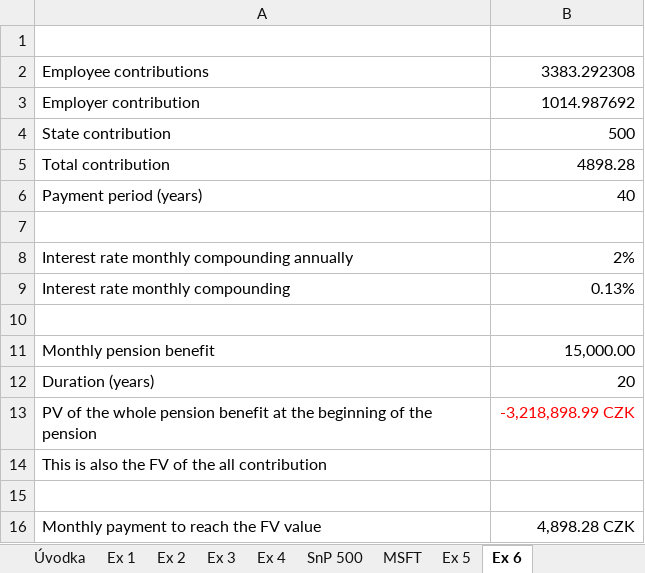
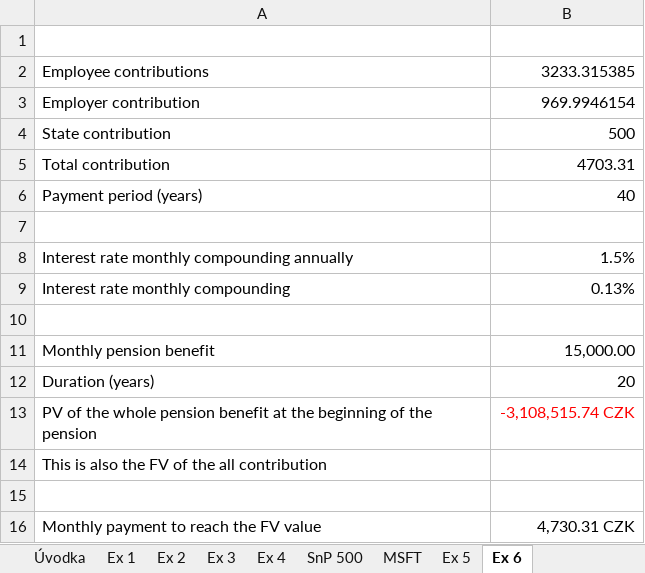
Before and after one commit to luutomas/financial-modelling-with-VBA, an Excel workbook: HW1_Cerny_Luu_Malecha.xlsm, sheet Ex 6, drawn as a sheet; values as stored, in another font and other column widths than the file's, no borders; the diff names each change by its address in the sheet, - before the commit and + after, or states it on an @@ line.

```diff
--- a/HW1_Cerny_Luu_Malecha.xlsm (sheet Ex 6)
+++ b/HW1_Cerny_Luu_Malecha.xlsm (sheet Ex 6)
-B2: 3383.292308
+B2: 3233.315385
-B3: 1014.987692
+B3: 969.9946154
-B5: 4898.28
+B5: 4703.31
-B8: 2%
+B8: 1.5%
-B13: -3,218,898.99 CZK
+B13: -3,108,515.74 CZK
-B16: 4,898.28 CZK
+B16: 4,730.31 CZK
```
Also changed, not shown: sheet MSFT, charts or pictures, 1 other file.
